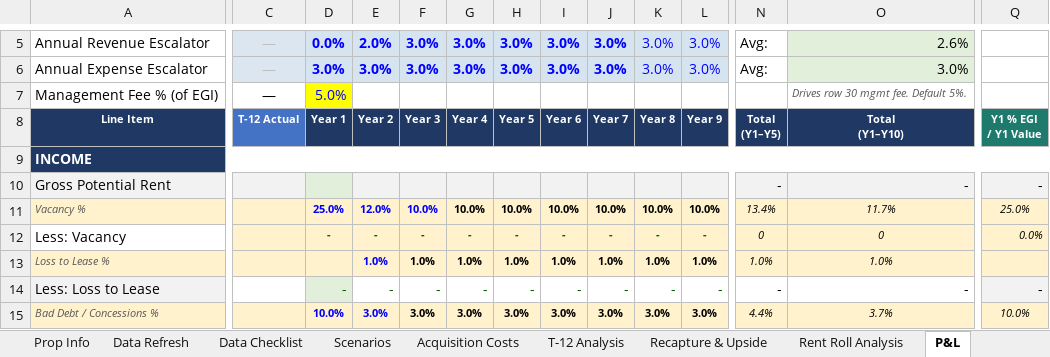
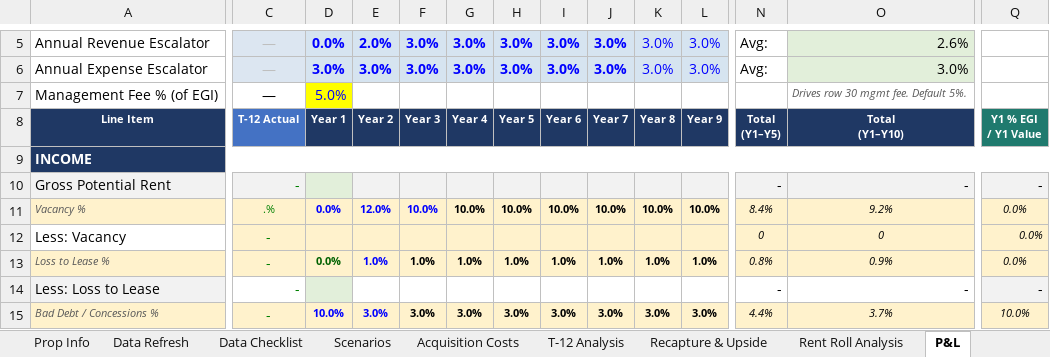
Before and after one commit to ErikJ-Stack/rent-roll-normalizer, an Excel workbook: assets/MF_UW_Model_v15.xlsx, sheet P&L, drawn as a sheet; only a part is shown, gaps mark what is left out; values as stored, in another font and other column widths than the file's, no borders; the diff covers the shown part only; the diff names each change by its address in the sheet, - before the commit and + after, or states it on an @@ line.

```diff
--- a/assets/MF_UW_Model_v15.xlsx (sheet P&L)
+++ b/assets/MF_UW_Model_v15.xlsx (sheet P&L)
-C10: (empty)
+C10: -
-C11: (empty)
+C11: .%
-D11: 25.0%
+D11: 0.0%
-N11: 13.4%
+N11: 8.4%
-O11: 11.7%
+O11: 9.2%
-Q11: 25.0%
+Q11: 0.0%
-C12:C15: (empty)
+C12:C15: -
-D12: -
+D12: (empty)
-E12: -
+E12: (empty)
-F12: -
+F12: (empty)
-G12: -
+G12: (empty)
-H12: -
+H12: (empty)
-I12: -
+I12: (empty)
-J12: -
+J12: (empty)
-K12: -
+K12: (empty)
-L12: -
+L12: (empty)
-D13: (empty)
+D13: 0.0%
-N13: 1.0%
+N13: 0.8%
-O13: 1.0%
+O13: 0.9%
-Q13: (empty)
+Q13: 0.0%
-D14: -
+D14: (empty)
-E14: -
+E14: (empty)
-F14: -
+F14: (empty)
-G14: -
+G14: (empty)
-H14: -
+H14: (empty)
-I14: -
+I14: (empty)
-J14: -
+J14: (empty)
-K14: -
+K14: (empty)
-L14: -
+L14: (empty)
```
Also changed, not shown: 312 edited cells elsewhere in this sheet, sheet Lease-Up & Capital Call, sheet Scenarios, sheet Loans, sheet Waterfall, sheet LP Return Illustration, sheet Cover, 9 more sheets, formulas that keep their value, charts or pictures, 1 other file.
